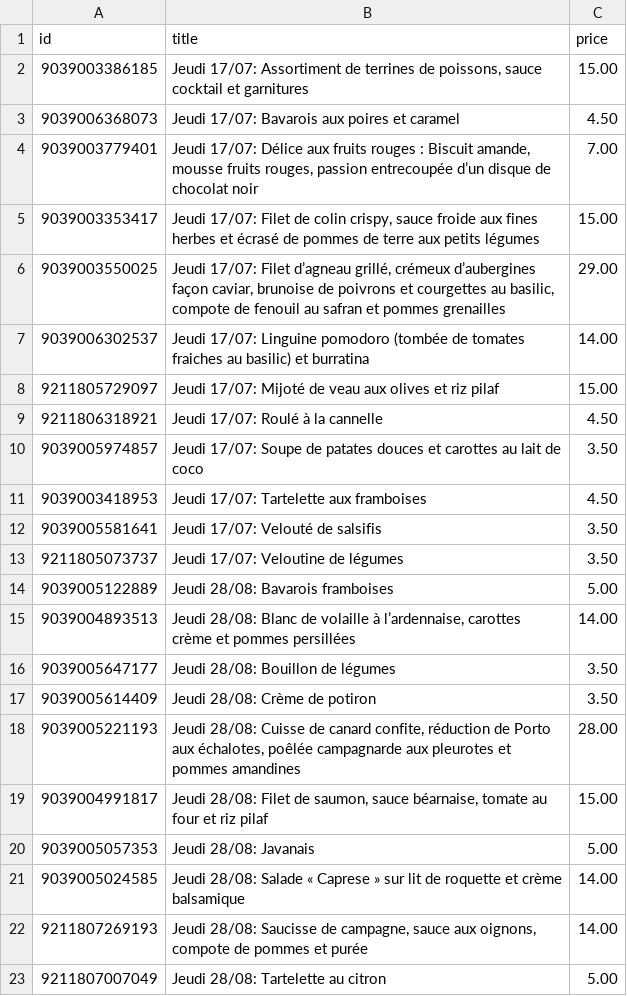
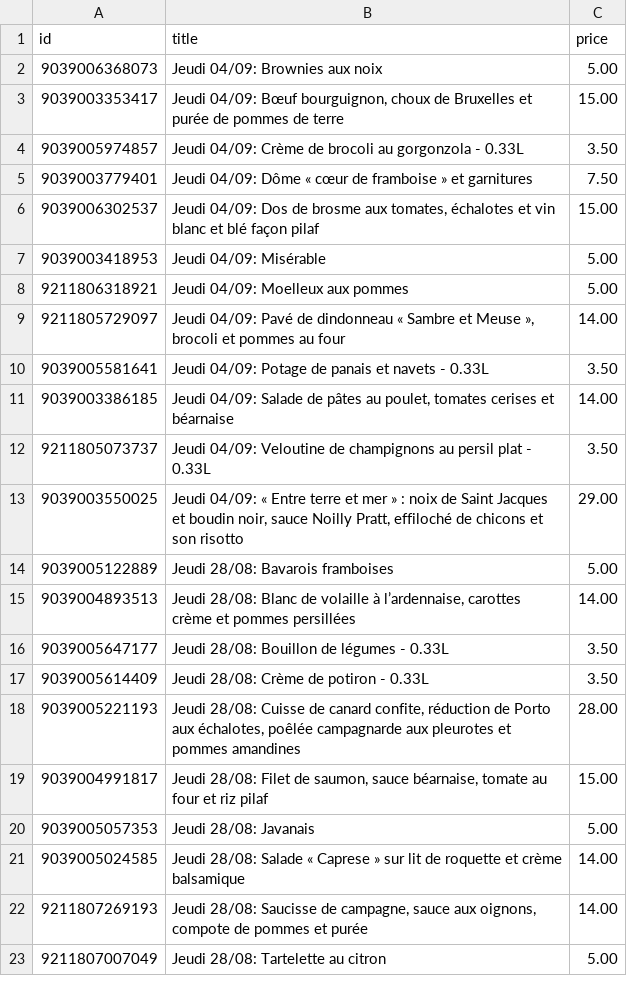
Before and after one commit to QlikJsDev/ThomasLeClef, a CSV file: produits_prices.csv, drawn as a sheet; only a part is shown; the diff covers the shown part only.

```diff
--- a/produits_prices.csv
+++ b/produits_prices.csv
@@ -1,18 +1,18 @@
 "id","title","price"
-9039003386185,"Jeudi 17/07: Assortiment de terrines de poissons, sauce cocktail et garnitures","15.00"
-9039006368073,"Jeudi 17/07: Bavarois aux poires et caramel","4.50"
-9039003779401,"Jeudi 17/07: Délice aux fruits rouges :  Biscuit amande, mousse fruits rouges, passion entrecoupée d’un disque de chocolat noir","7.00"
-9039003353417,"Jeudi 17/07: Filet de colin crispy, sauce froide aux fines herbes et écrasé de pommes de terre aux petits légumes","15.00"
-9039003550025,"Jeudi 17/07: Filet d’agneau grillé, crémeux d’aubergines façon caviar, brunoise de poivrons et courgettes au basilic, compote de fenouil au safran et pommes grenailles","29.00"
-9039006302537,"Jeudi 17/07: Linguine pomodoro (tombée de tomates fraiches au basilic) et burratina","14.00"
-9211805729097,"Jeudi 17/07: Mijoté de veau aux olives et riz pilaf","15.00"
-9211806318921,"Jeudi 17/07: Roulé à la cannelle","4.50"
-9039005974857,"Jeudi 17/07: Soupe de patates douces et carottes au lait de coco","3.50"
-9039003418953,"Jeudi 17/07: Tartelette aux framboises","4.50"
-9039005581641,"Jeudi 17/07: Velouté de salsifis","3.50"
-9211805073737,"Jeudi 17/07: Veloutine de légumes","3.50"
+9039006368073,"Jeudi 04/09: Brownies aux noix","5.00"
+9039003353417,"Jeudi 04/09: Bœuf bourguignon, choux de Bruxelles et purée de pommes de terre","15.00"
+9039005974857,"Jeudi 04/09: Crème de brocoli au gorgonzola - 0.33L","3.50"
+9039003779401,"Jeudi 04/09: Dôme « cœur de framboise » et garnitures","7.50"
+9039006302537,"Jeudi 04/09: Dos de brosme aux tomates, échalotes et vin blanc et blé façon pilaf","15.00"
+9039003418953,"Jeudi 04/09: Misérable","5.00"
+9211806318921,"Jeudi 04/09: Moelleux aux pommes","5.00"
+9211805729097,"Jeudi 04/09: Pavé de dindonneau « Sambre et Meuse », brocoli et pommes au four","14.00"
+9039005581641,"Jeudi 04/09: Potage de panais et navets - 0.33L","3.50"
+9039003386185,"Jeudi 04/09: Salade de pâtes au poulet, tomates cerises et béarnaise","14.00"
+9211805073737,"Jeudi 04/09: Veloutine de champignons au persil plat - 0.33L","3.50"
+9039003550025,"Jeudi 04/09: « Entre terre et mer » : noix de Saint Jacques et boudin noir, sauce Noilly Pratt, effiloché de chicons et son risotto","29.00"
 9039005122889,"Jeudi 28/08: Bavarois framboises","5.00"
 9039004893513,"Jeudi 28/08: Blanc de volaille à l’ardennaise, carottes crème et pommes persillées","14.00"
-9039005647177,"Jeudi 28/08: Bouillon de légumes","3.50"
-9039005614409,"Jeudi 28/08: Crème de potiron","3.50"
+9039005647177,"Jeudi 28/08: Bouillon de légumes - 0.33L","3.50"
+9039005614409,"Jeudi 28/08: Crème de potiron - 0.33L","3.50"
 9039005221193,"Jeudi 28/08: Cuisse de canard confite, réduction de Porto aux échalotes, poêlée campagnarde aux pleurotes et pommes amandines","28.00"
```
Also changed, not shown: 3 added rows, 3 removed rows and 8 edited cells elsewhere in this file, Clients.csv, commandes.csv, 4 other files.
